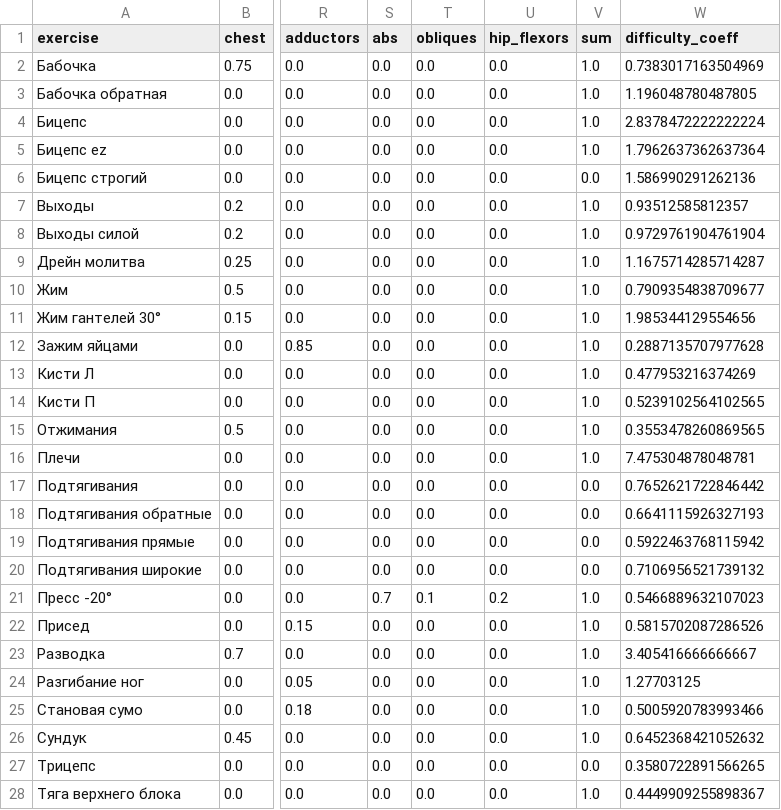
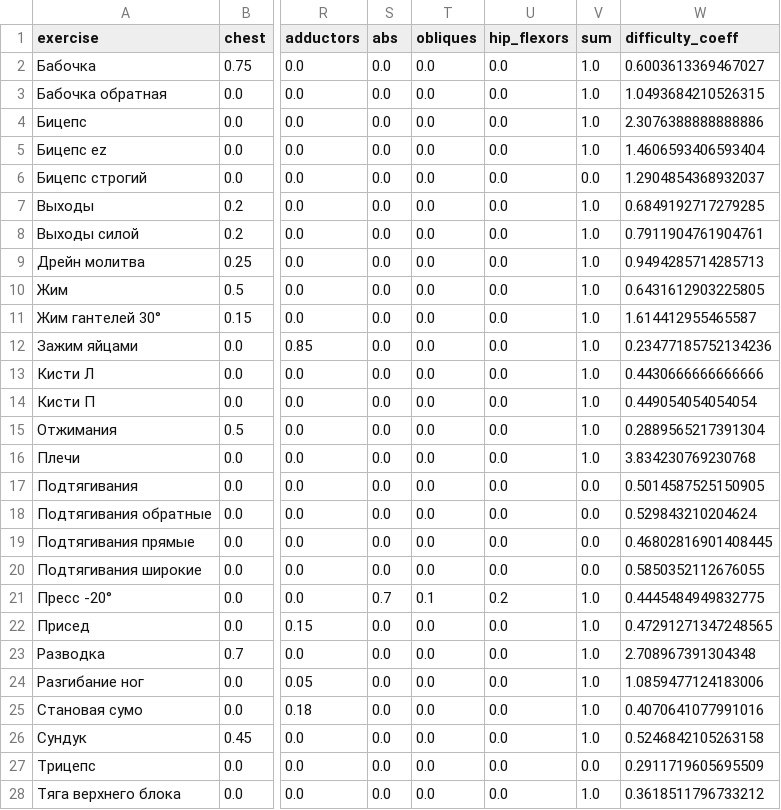
Before and after one commit to kupautist/MyTrainings, a CSV file: data/exercises.csv, drawn as a sheet; only a part is shown, gaps mark what is left out; the diff covers the shown part only; the diff names each change by its address in the sheet, - before the commit and + after, or states it on an @@ line.

```diff
--- a/data/exercises.csv
+++ b/data/exercises.csv
-W2 (difficulty_coeff): 0.7383017163504969
+W2 (difficulty_coeff): 0.6003613369467027
-W3 (difficulty_coeff): 1.196048780487805
+W3 (difficulty_coeff): 1.0493684210526315
-W4 (difficulty_coeff): 2.8378472222222224
+W4 (difficulty_coeff): 2.3076388888888886
-W5 (difficulty_coeff): 1.7962637362637364
+W5 (difficulty_coeff): 1.4606593406593404
-W6 (difficulty_coeff): 1.586990291262136
+W6 (difficulty_coeff): 1.2904854368932037
-W7 (difficulty_coeff): 0.93512585812357
+W7 (difficulty_coeff): 0.6849192717279285
-W8 (difficulty_coeff): 0.9729761904761904
+W8 (difficulty_coeff): 0.7911904761904761
-W9 (difficulty_coeff): 1.1675714285714287
+W9 (difficulty_coeff): 0.9494285714285713
-W10 (difficulty_coeff): 0.7909354838709677
+W10 (difficulty_coeff): 0.6431612903225805
-W11 (difficulty_coeff): 1.985344129554656
+W11 (difficulty_coeff): 1.614412955465587
-W12 (difficulty_coeff): 0.2887135707977628
+W12 (difficulty_coeff): 0.23477185752134236
-W13 (difficulty_coeff): 0.477953216374269
+W13 (difficulty_coeff): 0.4430666666666666
-W14 (difficulty_coeff): 0.5239102564102565
+W14 (difficulty_coeff): 0.449054054054054
-W15 (difficulty_coeff): 0.3553478260869565
+W15 (difficulty_coeff): 0.2889565217391304
-W16 (difficulty_coeff): 7.475304878048781
+W16 (difficulty_coeff): 3.834230769230768
-W17 (difficulty_coeff): 0.7652621722846442
+W17 (difficulty_coeff): 0.5014587525150905
-W18 (difficulty_coeff): 0.6641115926327193
+W18 (difficulty_coeff): 0.529843210204624
-W19 (difficulty_coeff): 0.5922463768115942
+W19 (difficulty_coeff): 0.46802816901408445
-W20 (difficulty_coeff): 0.7106956521739132
+W20 (difficulty_coeff): 0.5850352112676055
-W21 (difficulty_coeff): 0.5466889632107023
+W21 (difficulty_coeff): 0.4445484949832775
-W22 (difficulty_coeff): 0.5815702087286526
+W22 (difficulty_coeff): 0.47291271347248565
-W23 (difficulty_coeff): 3.405416666666667
+W23 (difficulty_coeff): 2.708967391304348
-W24 (difficulty_coeff): 1.27703125
+W24 (difficulty_coeff): 1.0859477124183006
-W25 (difficulty_coeff): 0.5005920783993466
+W25 (difficulty_coeff): 0.4070641077991016
-W26 (difficulty_coeff): 0.6452368421052632
+W26 (difficulty_coeff): 0.5246842105263158
-W27 (difficulty_coeff): 0.3580722891566265
+W27 (difficulty_coeff): 0.2911719605695509
-W28 (difficulty_coeff): 0.4449909255898367
+W28 (difficulty_coeff): 0.3618511796733212
```
Also changed, not shown: 1 added row and 53 edited cells elsewhere in this file, data/trainings.csv.
